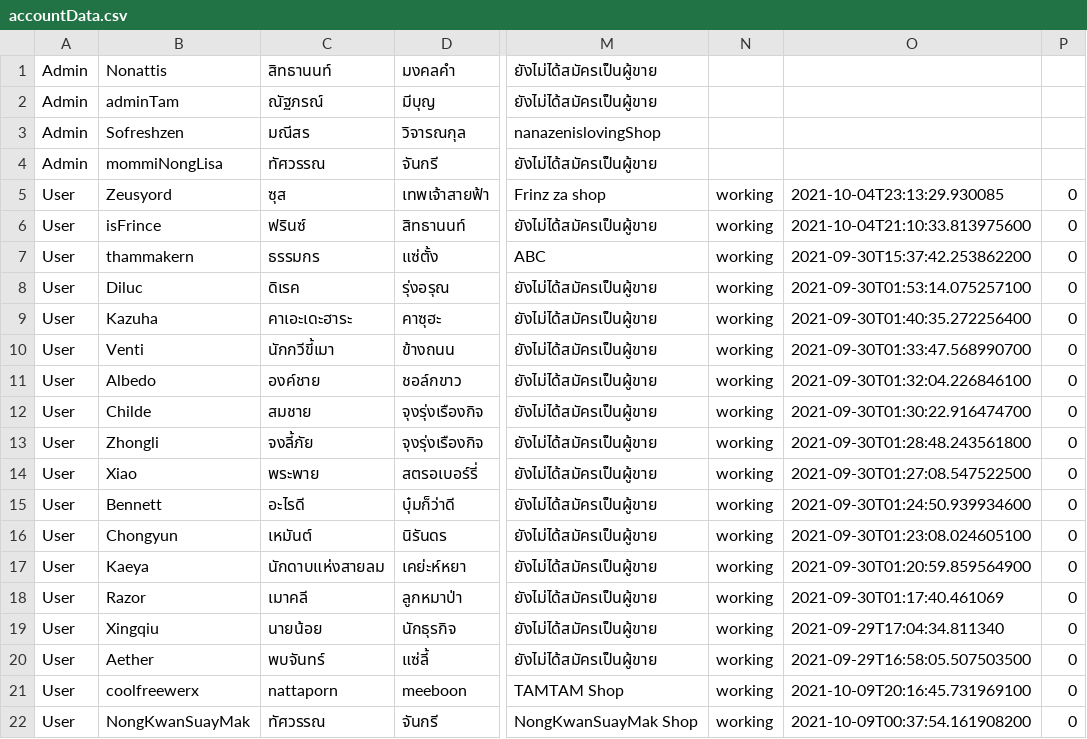
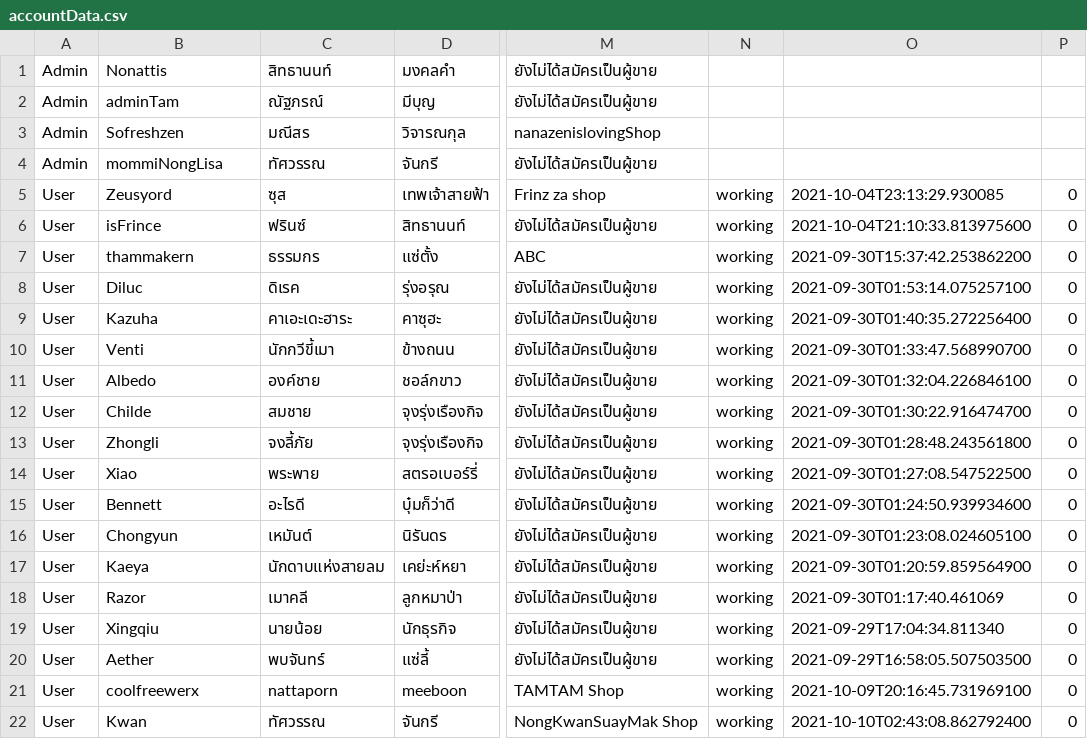
Before and after one commit to Coolfreewerx/book-shop, a CSV file: csv-data/accountData.csv, drawn as a sheet; only a part is shown, gaps mark what is left out; the diff names each change by its address in the sheet, - before the commit and + after, or states it on an @@ line.

```diff
--- a/csv-data/accountData.csv
+++ b/csv-data/accountData.csv
-B22: NongKwanSuayMak
+B22: Kwan
-O22: 2021-10-09T00:37:54.161908200
+O22: 2021-10-10T02:43:08.862792400
```
Also changed, not shown: 11 other files.
